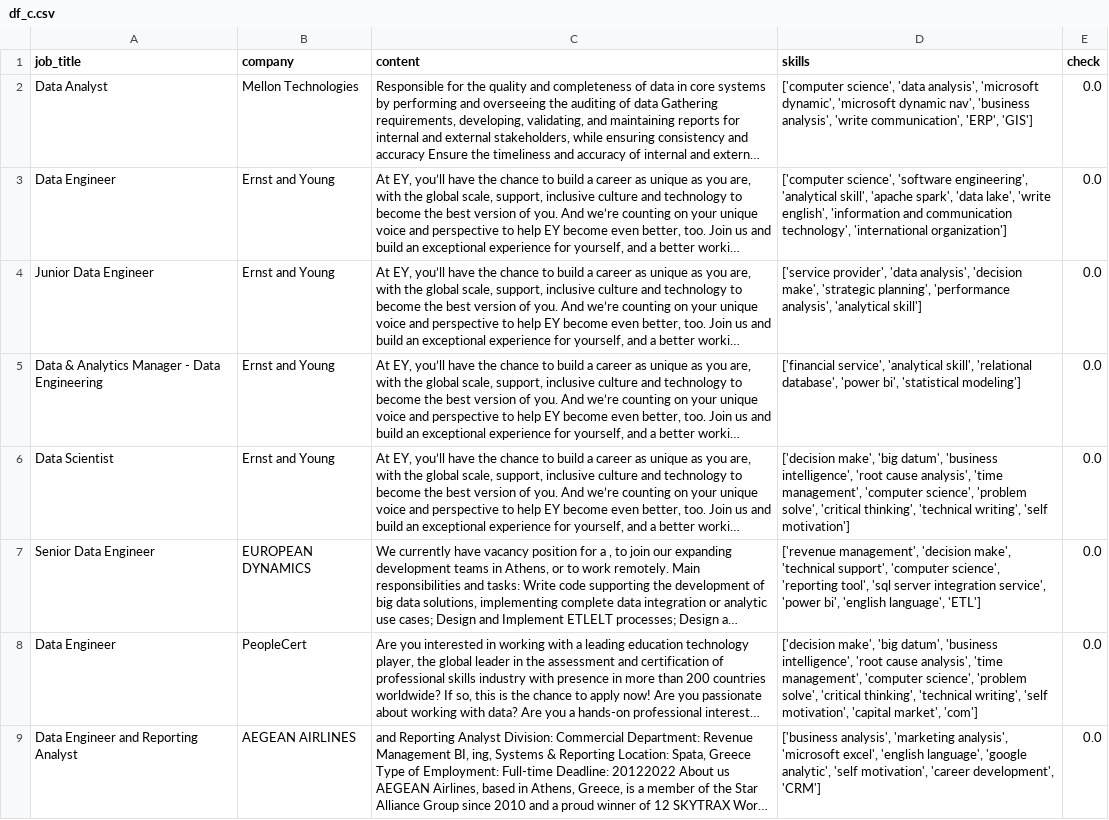
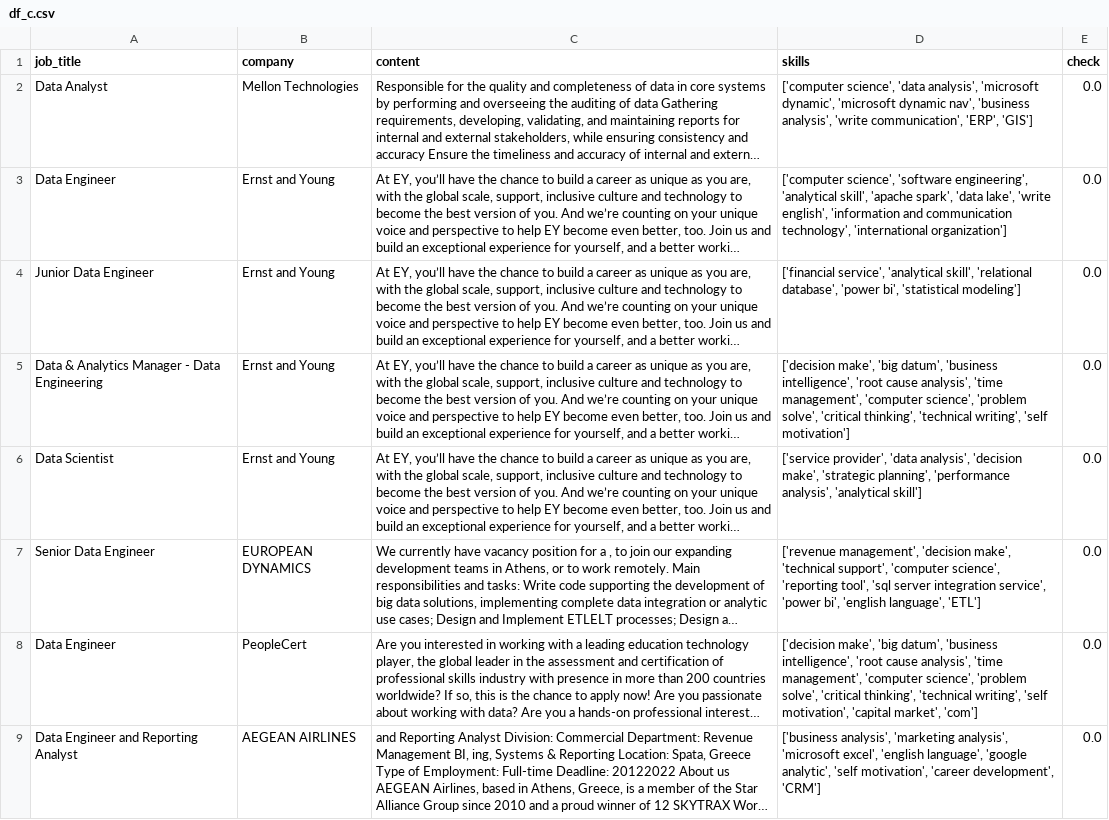
Before and after one commit to AsteriosDS/Greek-Data-Jobs-Clustering, a CSV file: df_c.csv, drawn as a sheet; only a part is shown; long unchanged cells end in …; the diff covers the shown part only; the diff names each change by its address in the sheet, - before the commit and + after, or states it on an @@ line.

```diff
--- a/df_c.csv
+++ b/df_c.csv
-D4 (skills): ['service provider', 'data analysis', 'decision make', 'strategic planning', 'performance analysis', 'analytical skill']
+D4 (skills): ['financial service', 'analytical skill', 'relational database', 'power bi', 'statistical modeling']
-D5 (skills): ['financial service', 'analytical skill', 'relational database', 'power bi', 'statistical modeling']
+D5 (skills): ['decision make', 'big datum', 'business intelligence', 'root cause analysis', 'time management', 'computer science', 'problem solve', 'critical thinking', 'technical writing', 'self motivation']
-D6 (skills): ['decision make', 'big datum', 'business intelligence', 'root cause analysis', 'time management', 'computer science', 'problem solve', 'critical thinking', 'technical writing', 'self motivation']
+D6 (skills): ['service provider', 'data analysis', 'decision make', 'strategic planning', 'performance analysis', 'analytical skill']
```
Also changed, not shown: 2 added rows, 1 removed row and 11 edited cells elsewhere in this file, embeddings_3d.csv, job_board.csv, 3 other files.
